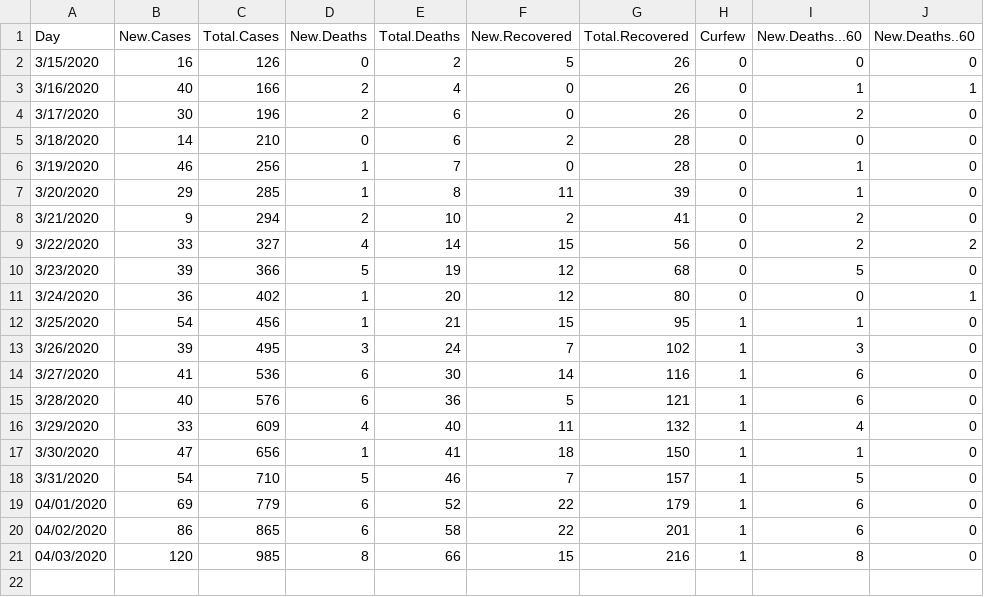
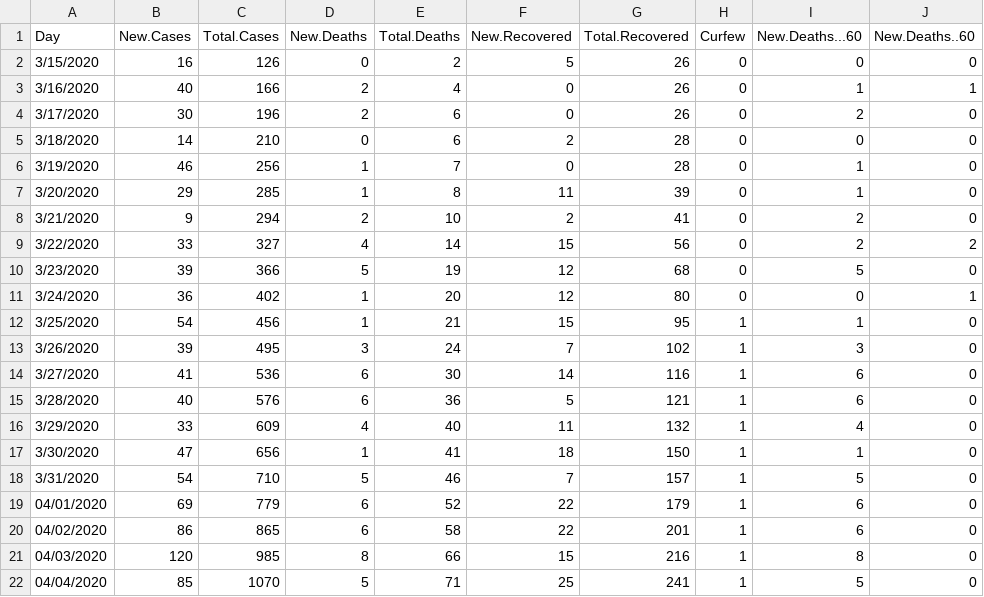
Before and after one commit to Sherif-Embarak/covid-19-egy, a CSV file: eg_covid.csv, drawn as a sheet; the diff names each change by its address in the sheet, - before the commit and + after, or states it on an @@ line.

```diff
--- a/eg_covid.csv
+++ b/eg_covid.csv
+row 22: 04/04/2020 | 85 | 1070 | 5 | 71 | 25 | 241 | 1 | 5 | 0
```
Also changed, not shown: 1 other file.
